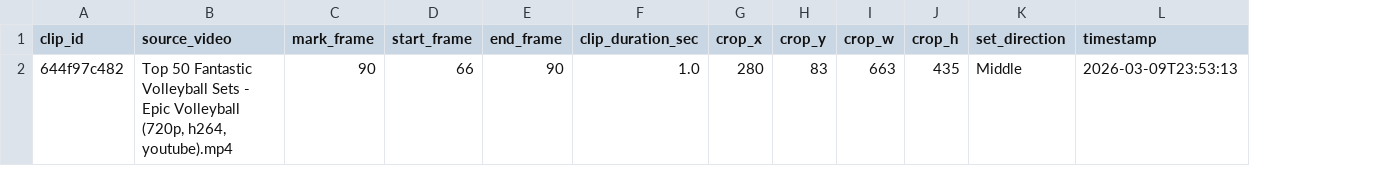
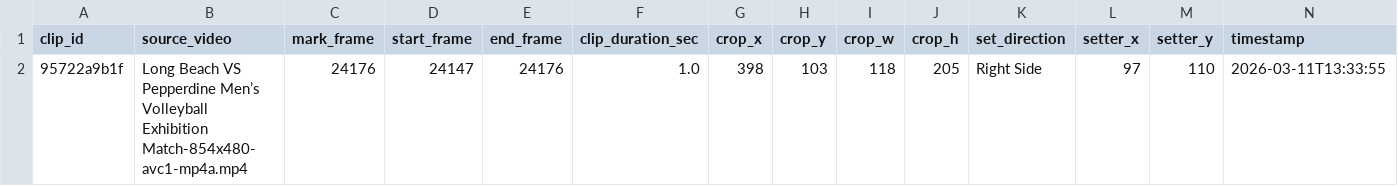
Before and after one commit to yiyixuu/aps360-project, a CSV file: clips/labels.csv, drawn as a sheet; removed rows and columns are numbered as before the commit, all else as after; the diff names each change by its address in the sheet, - before the commit and + after, or states it on an @@ line.

Commit message:
Add keypoint extraction pipeline and setter position labelling
- labelling_tool.py: added setter position marking step to the label
  dialog — user clicks on the setter in the first frame of the clip,
  saved as setter_x/setter_y in labels.csv (crop-relative coordinates)

- extract_keypoints.py: new batch script that reads labels.csv, runs
  YOLO pose on full-resolution frames (not cropped — better detection
  quality), identifies the setter via the labelled position on frame 1,
  tracks them across subsequent frames using bounding-box IoU, and saves
  normalised keypoint sequences as dataset.npz

- visualize_keypoints.py: new QA tool that plays each clip on loop with
  extracted skeleton overlay so you can verify tracking accuracy

- .gitignore: exclude video files, model weights, and generated outputs

- clips/labels.csv: updated header with setter_x, setter_y columns

```diff
--- a/clips/labels.csv
+++ b/clips/labels.csv
+column L (setter_x), empty
+column M (setter_y), empty
-row 2: 644f97c482 | Top 50 Fantastic Volleyball Sets - Epic Volleyball (720p, h264, youtube).mp4 | 90 | 66 | 90 | 1.0 | 280 | 83 | 663 | 435 | Middle | 2026-03-09T23:53:13
+row 2: 95722a9b1f | Long Beach VS Pepperdine Men’s Volleyball Exhibition Match-854x480-avc1-mp4a.mp4 | 24176 | 24147 | 24176 | 1.0 | 398 | 103 | 118 | 205 | Right Side | 97 | 110 | 2026-03-11T13:33:55
```
Also changed, not shown: 4 other files.
